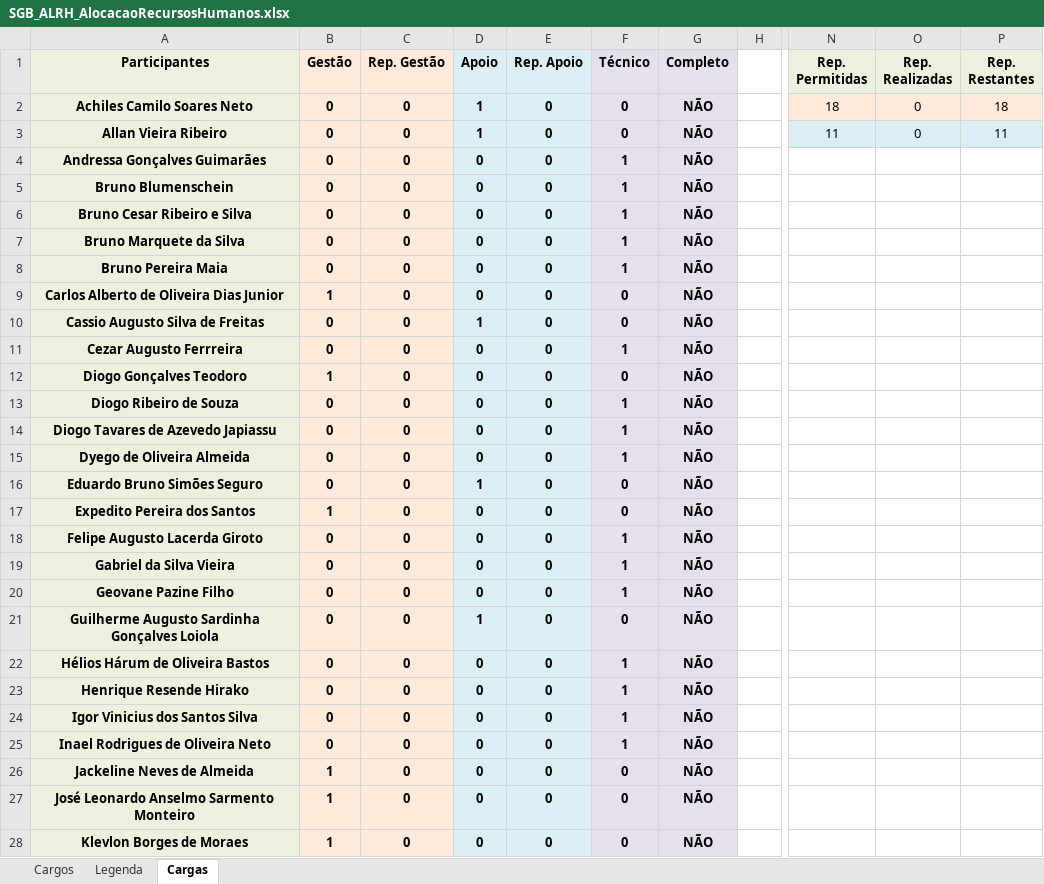
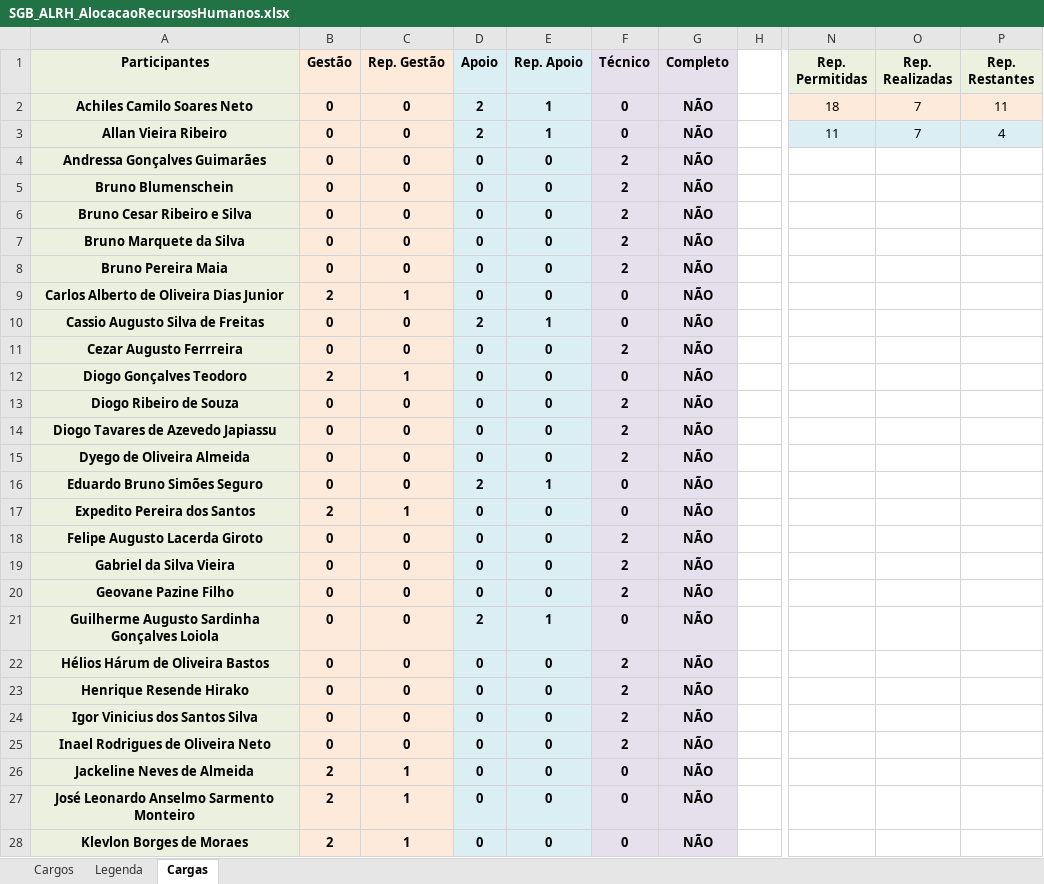
Before and after one commit to FabricaDeSoftwareINF/sgb-02-2012, an Excel workbook: Gerencia_de_Projetos/Recursos_Humanos/SGB_ALRH_AlocacaoRecursosHumanos.xlsx, sheet Cargas, drawn as a sheet; only a part is shown, gaps mark what is left out; values as stored, in another font and other column widths than the file's, no borders; conditional formats not drawn; the diff covers the shown part only; the diff names each change by its address in the sheet, - before the commit and + after, or states it on an @@ line.

Commit message:
alocacao de rh fase planejamento

```diff
--- a/Gerencia_de_Projetos/Recursos_Humanos/SGB_ALRH_AlocacaoRecursosHumanos.xlsx (sheet Cargas)
+++ b/Gerencia_de_Projetos/Recursos_Humanos/SGB_ALRH_AlocacaoRecursosHumanos.xlsx (sheet Cargas)
-D2:D3 (Apoio): 1
+D2:D3 (Apoio): 2
-E2:E3 (Rep. Apoio): 0
+E2:E3 (Rep. Apoio): 1
-O2:O3 (Rep. Realizadas): 0
+O2:O3 (Rep. Realizadas): 7
-P2 (Rep. Restantes): 18
+P2 (Rep. Restantes): 11
-P3 (Rep. Restantes): 11
+P3 (Rep. Restantes): 4
-F4:F8 (Técnico): 1
+F4:F8 (Técnico): 2
-B9 (Gestão): 1
+B9 (Gestão): 2
-C9 (Rep. Gestão): 0
+C9 (Rep. Gestão): 1
-D10 (Apoio): 1
+D10 (Apoio): 2
-E10 (Rep. Apoio): 0
+E10 (Rep. Apoio): 1
-F11 (Técnico): 1
+F11 (Técnico): 2
-B12 (Gestão): 1
+B12 (Gestão): 2
-C12 (Rep. Gestão): 0
+C12 (Rep. Gestão): 1
-F13:F15 (Técnico): 1
+F13:F15 (Técnico): 2
-D16 (Apoio): 1
+D16 (Apoio): 2
-E16 (Rep. Apoio): 0
+E16 (Rep. Apoio): 1
-B17 (Gestão): 1
+B17 (Gestão): 2
-C17 (Rep. Gestão): 0
+C17 (Rep. Gestão): 1
-F18:F20 (Técnico): 1
+F18:F20 (Técnico): 2
-D21 (Apoio): 1
+D21 (Apoio): 2
-E21 (Rep. Apoio): 0
+E21 (Rep. Apoio): 1
-F22:F25 (Técnico): 1
+F22:F25 (Técnico): 2
-B26:B28 (Gestão): 1
+B26:B28 (Gestão): 2
-C26:C28 (Rep. Gestão): 0
+C26:C28 (Rep. Gestão): 1
```
Also changed, not shown: 14 edited cells elsewhere in this sheet, sheet Cargos, 1 other file.
